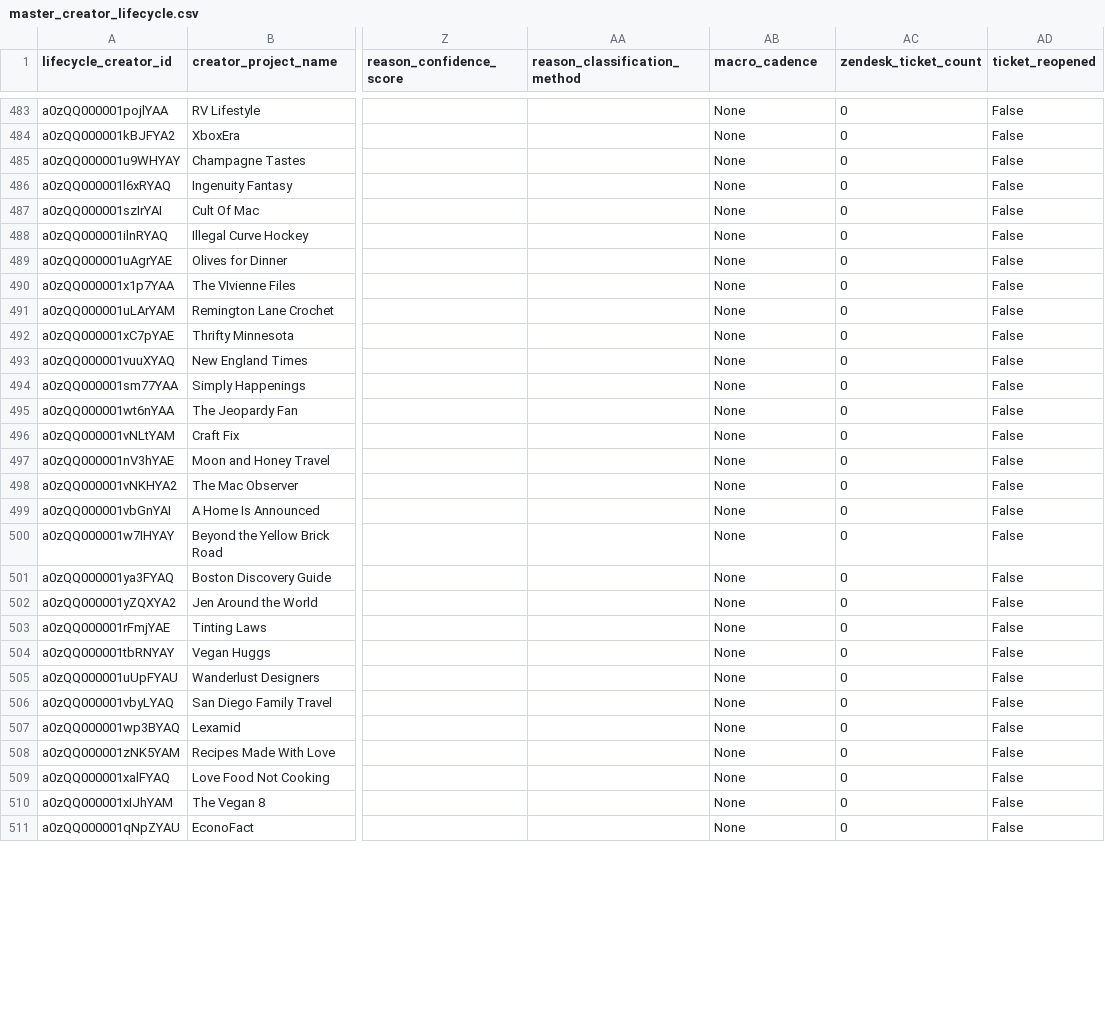
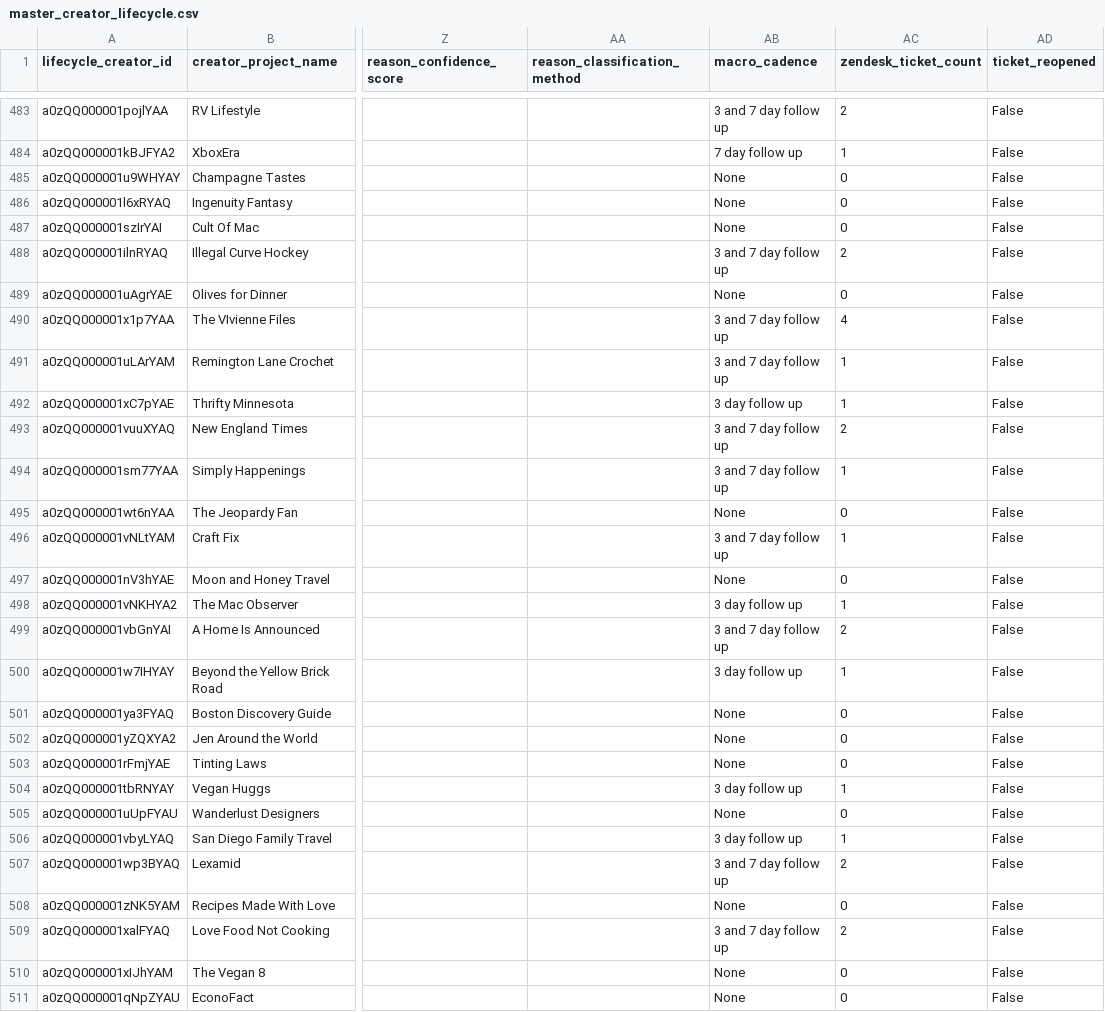
Before and after one commit to asmith-cmyk/dropped-onboards-analysis, a CSV file: outputs/master_creator_lifecycle.csv, drawn as a sheet; only a part is shown, gaps mark what is left out; the diff covers the shown part only; the diff names each change by its address in the sheet, - before the commit and + after, or states it on an @@ line.

Commit message:
Include setup returners and readable cadence labels

```diff
--- a/outputs/master_creator_lifecycle.csv
+++ b/outputs/master_creator_lifecycle.csv
-AB483 (macro_cadence): None
+AB483 (macro_cadence): 3 and 7 day follow up
-AC483 (zendesk_ticket_count): 0
+AC483 (zendesk_ticket_count): 2
-AB484 (macro_cadence): None
+AB484 (macro_cadence): 7 day follow up
-AC484 (zendesk_ticket_count): 0
+AC484 (zendesk_ticket_count): 1
-AB488 (macro_cadence): None
+AB488 (macro_cadence): 3 and 7 day follow up
-AC488 (zendesk_ticket_count): 0
+AC488 (zendesk_ticket_count): 2
-AB490:AB491 (macro_cadence): None
+AB490:AB491 (macro_cadence): 3 and 7 day follow up
-AC490 (zendesk_ticket_count): 0
+AC490 (zendesk_ticket_count): 4
-AC491:AC492 (zendesk_ticket_count): 0
+AC491:AC492 (zendesk_ticket_count): 1
-AB492 (macro_cadence): None
+AB492 (macro_cadence): 3 day follow up
-AB493:AB494 (macro_cadence): None
+AB493:AB494 (macro_cadence): 3 and 7 day follow up
-AC493 (zendesk_ticket_count): 0
+AC493 (zendesk_ticket_count): 2
-AC494 (zendesk_ticket_count): 0
+AC494 (zendesk_ticket_count): 1
-AB496 (macro_cadence): None
+AB496 (macro_cadence): 3 and 7 day follow up
-AC496 (zendesk_ticket_count): 0
+AC496 (zendesk_ticket_count): 1
-AB498 (macro_cadence): None
+AB498 (macro_cadence): 3 day follow up
-AC498 (zendesk_ticket_count): 0
+AC498 (zendesk_ticket_count): 1
-AB499 (macro_cadence): None
+AB499 (macro_cadence): 3 and 7 day follow up
-AC499 (zendesk_ticket_count): 0
+AC499 (zendesk_ticket_count): 2
-AB500 (macro_cadence): None
+AB500 (macro_cadence): 3 day follow up
-AC500 (zendesk_ticket_count): 0
+AC500 (zendesk_ticket_count): 1
-AB504 (macro_cadence): None
+AB504 (macro_cadence): 3 day follow up
-AC504 (zendesk_ticket_count): 0
+AC504 (zendesk_ticket_count): 1
-AB506 (macro_cadence): None
+AB506 (macro_cadence): 3 day follow up
-AC506 (zendesk_ticket_count): 0
+AC506 (zendesk_ticket_count): 1
-AB507 (macro_cadence): None
+AB507 (macro_cadence): 3 and 7 day follow up
-AC507 (zendesk_ticket_count): 0
+AC507 (zendesk_ticket_count): 2
-AB509 (macro_cadence): None
+AB509 (macro_cadence): 3 and 7 day follow up
-AC509 (zendesk_ticket_count): 0
+AC509 (zendesk_ticket_count): 2
```
Also changed, not shown: 146 edited cells elsewhere in this file, outputs/cadence_analysis.csv, outputs/cohort_analysis.csv, 10 other files.
